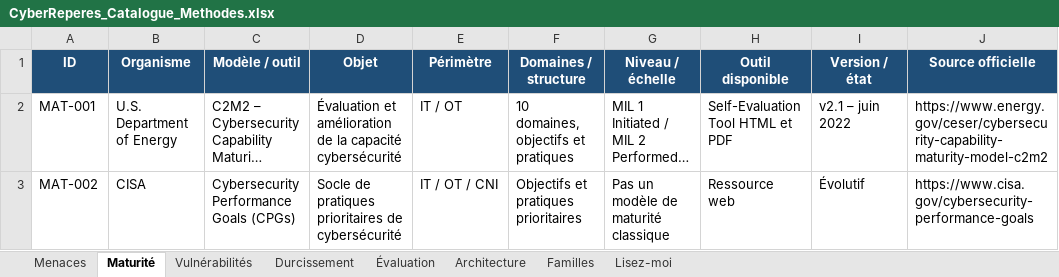
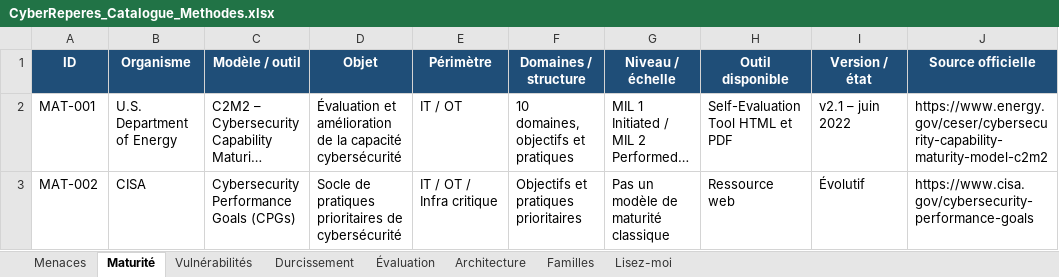
Before and after one commit to Cybrep/cyberreperes.github.io, an Excel workbook: downloads/CyberReperes_Catalogue_Methodes.xlsx, sheet Maturité, drawn as a sheet; only a part is shown; long unchanged cells end in …; values as stored, in another font and other column widths than the file's, no borders; charts and pictures not drawn; the diff names each change by its address in the sheet, - before the commit and + after, or states it on an @@ line.

```diff
--- a/downloads/CyberReperes_Catalogue_Methodes.xlsx (sheet Maturité)
+++ b/downloads/CyberReperes_Catalogue_Methodes.xlsx (sheet Maturité)
-E3 (Périmètre): IT / OT / CNI
+E3 (Périmètre): IT / OT / Infra critique
```
Also changed, not shown: sheet Menaces, 1 other file.
